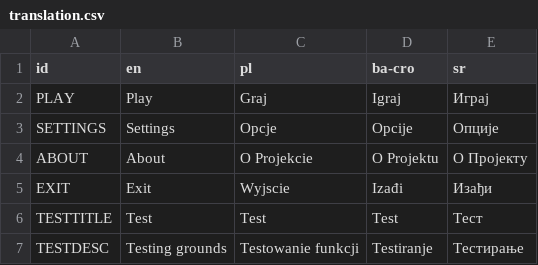
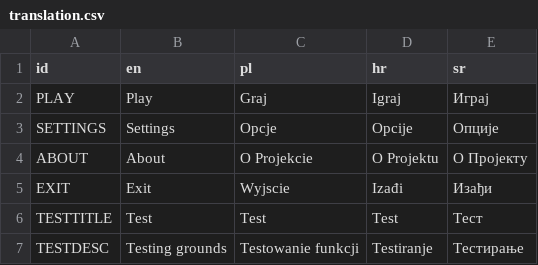
Before and after one commit to fuzzbuck/Casanova, a CSV file: assets/translations/translation.csv, drawn as a sheet.

Commit message:
add card hover animation & add translations

```diff
--- a/assets/translations/translation.csv
+++ b/assets/translations/translation.csv
@@ -1,2 +1,2 @@
-id,en,pl,ba-cro,sr
+id,en,pl,hr,sr
 PLAY,Play,Graj,Igraj,Играј
```
Also changed, not shown: 18 other files.
